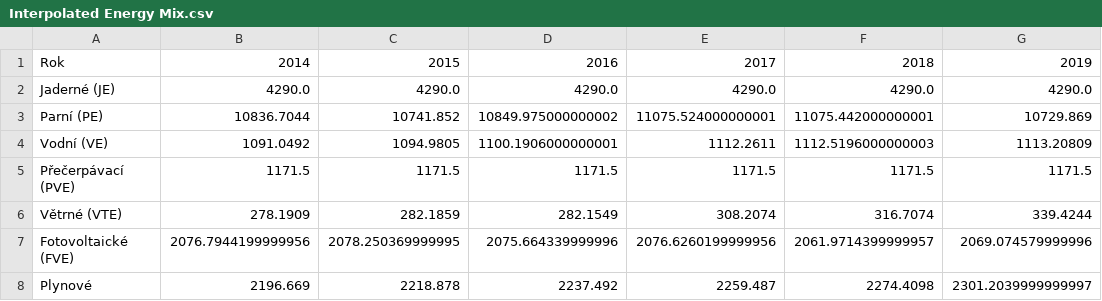
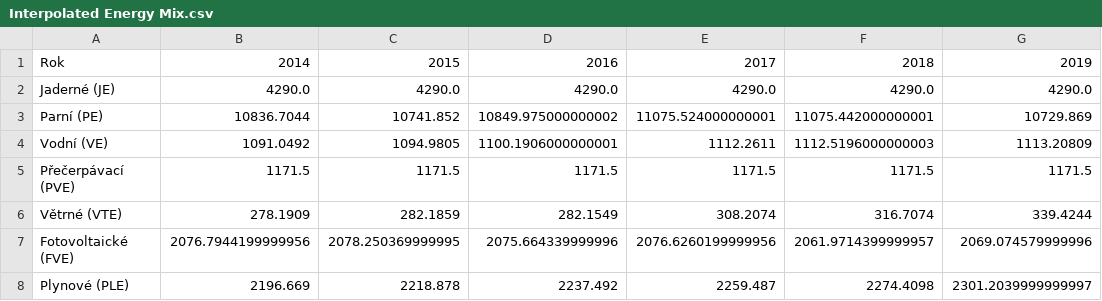
Before and after one commit to Czechitas-DA-Green-is-Good/Hackathon, a CSV file: Interpolated Energy Mix.csv, drawn as a sheet; only a part is shown; the diff names each change by its address in the sheet, - before the commit and + after, or states it on an @@ line.

```diff
--- a/Interpolated Energy Mix.csv
+++ b/Interpolated Energy Mix.csv
-A8: Plynové
+A8: Plynové (PLE)
```
Also changed, not shown: 3 other files.
